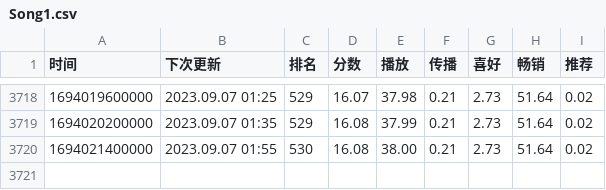
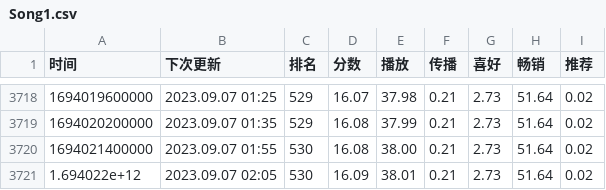
Before and after one commit to ddd325/uniChartTrack, a CSV file: data/Song1.csv, drawn as a sheet; only a part is shown, gaps mark what is left out; the diff names each change by its address in the sheet, - before the commit and + after, or states it on an @@ line.

```diff
--- a/data/Song1.csv
+++ b/data/Song1.csv
+row 3721: 1.694022e+12 | 2023.09.07 02:05 | 530 | 16.09 | 38.01 | 0.21 | 2.73 | 51.64 | 0.02
```
Also changed, not shown: data/Song2.csv, data/Song3.csv.
